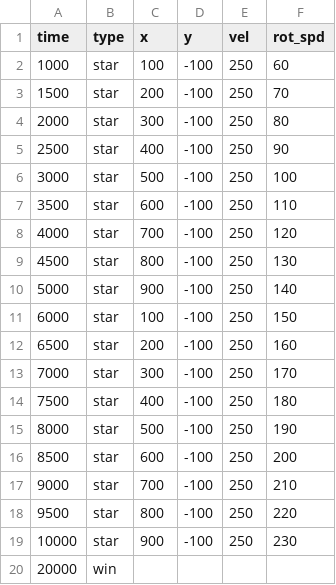
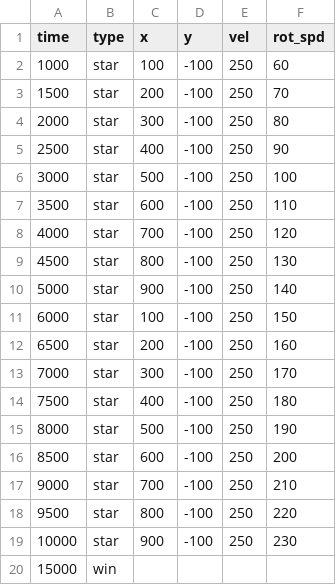
Before and after one commit to Maxim2k7/PyGame-Project, a CSV file: data/lvl_01.csv, drawn as a sheet.

```diff
--- a/data/lvl_01.csv
+++ b/data/lvl_01.csv
@@ -19,2 +19,2 @@ time	type	x	y	vel	rot_spd
 10000	star	900	-100	250	230
-20000	win
+15000	win
```
Also changed, not shown: data/lvl_02.csv, 9 other files.
